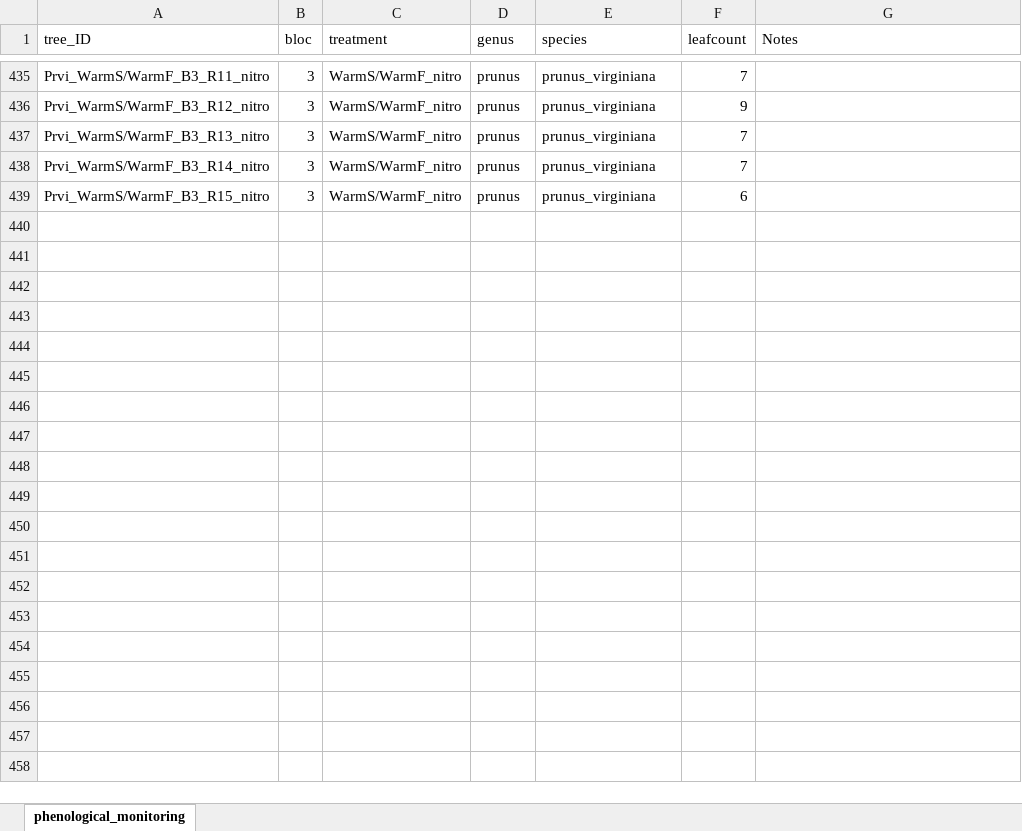
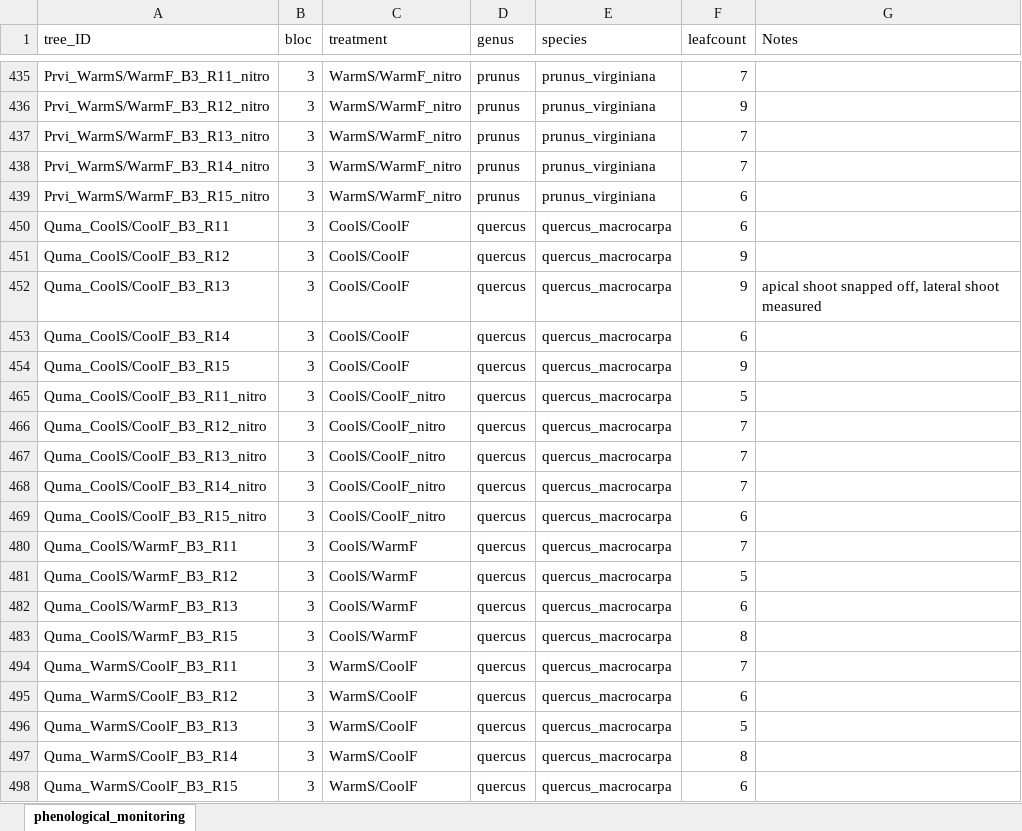
Before and after one commit to christophe-rd/fuelinex, an Excel workbook: data/miscellaneousMonitoring/2025Leafcount.xlsx, sheet phenological_monitoring, drawn as a sheet; only a part is shown, gaps mark what is left out; values as stored, in another font and other column widths than the file's, no borders; table styles not drawn; the diff covers the shown part only; the diff names each change by its address in the sheet, - before the commit and + after, or states it on an @@ line.

```diff
--- a/data/miscellaneousMonitoring/2025Leafcount.xlsx (sheet phenological_monitoring)
+++ b/data/miscellaneousMonitoring/2025Leafcount.xlsx (sheet phenological_monitoring)
@@ row 450 unhidden: Quma_CoolS/CoolF_B3_R11 | 3 | CoolS/CoolF | quercus | quercus_macrocarpa | 6 @@
@@ row 451 unhidden: Quma_CoolS/CoolF_B3_R12 | 3 | CoolS/CoolF | quercus | quercus_macrocarpa | 9 @@
@@ row 452 unhidden: Quma_CoolS/CoolF_B3_R13 | 3 | CoolS/CoolF | quercus | quercus_macrocarpa | 9 | apical shoot snapped off, lateral shoot measured @@
@@ row 453 unhidden: Quma_CoolS/CoolF_B3_R14 | 3 | CoolS/CoolF | quercus | quercus_macrocarpa | 6 @@
@@ row 454 unhidden: Quma_CoolS/CoolF_B3_R15 | 3 | CoolS/CoolF | quercus | quercus_macrocarpa | 9 @@
@@ row 465 unhidden: Quma_CoolS/CoolF_B3_R11_nitro | 3 | CoolS/CoolF_nitro | quercus | quercus_macrocarpa | 5 @@
@@ row 466 unhidden: Quma_CoolS/CoolF_B3_R12_nitro | 3 | CoolS/CoolF_nitro | quercus | quercus_macrocarpa | 7 @@
@@ row 467 unhidden: Quma_CoolS/CoolF_B3_R13_nitro | 3 | CoolS/CoolF_nitro | quercus | quercus_macrocarpa | 7 @@
@@ row 468 unhidden: Quma_CoolS/CoolF_B3_R14_nitro | 3 | CoolS/CoolF_nitro | quercus | quercus_macrocarpa | 7 @@
@@ row 469 unhidden: Quma_CoolS/CoolF_B3_R15_nitro | 3 | CoolS/CoolF_nitro | quercus | quercus_macrocarpa | 6 @@
@@ row 480 unhidden: Quma_CoolS/WarmF_B3_R11 | 3 | CoolS/WarmF | quercus | quercus_macrocarpa | 7 @@
@@ row 481 unhidden: Quma_CoolS/WarmF_B3_R12 | 3 | CoolS/WarmF | quercus | quercus_macrocarpa | 5 @@
@@ row 482 unhidden: Quma_CoolS/WarmF_B3_R13 | 3 | CoolS/WarmF | quercus | quercus_macrocarpa | 6 @@
@@ row 483 unhidden: Quma_CoolS/WarmF_B3_R15 | 3 | CoolS/WarmF | quercus | quercus_macrocarpa | 8 @@
@@ row 494 unhidden: Quma_WarmS/CoolF_B3_R11 | 3 | WarmS/CoolF | quercus | quercus_macrocarpa | 7 @@
@@ row 495 unhidden: Quma_WarmS/CoolF_B3_R12 | 3 | WarmS/CoolF | quercus | quercus_macrocarpa | 6 @@
@@ row 496 unhidden: Quma_WarmS/CoolF_B3_R13 | 3 | WarmS/CoolF | quercus | quercus_macrocarpa | 5 @@
@@ row 497 unhidden: Quma_WarmS/CoolF_B3_R14 | 3 | WarmS/CoolF | quercus | quercus_macrocarpa | 8 @@
@@ row 498 unhidden: Quma_WarmS/CoolF_B3_R15 | 3 | WarmS/CoolF | quercus | quercus_macrocarpa | 6 @@
```
Also changed, not shown: 159 hidden or unhidden rows elsewhere in this sheet, 1 other file.
